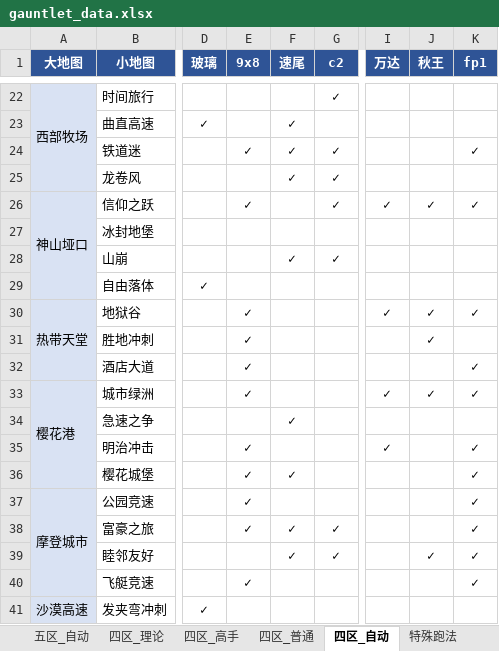
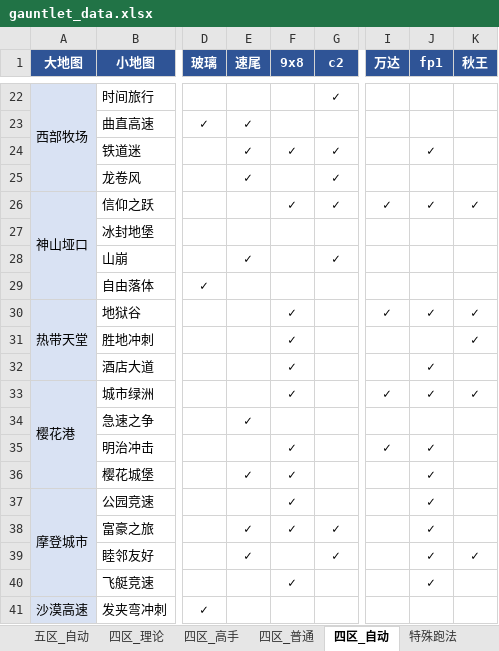
Before and after one commit to Testiphi/MutualExclusionAllocator, an Excel workbook: gauntlet_data.xlsx, sheet 四区_自动, drawn as a sheet; only a part is shown, gaps mark what is left out; values as stored, in another font and other column widths than the file's, no borders; the diff covers the shown part only; the diff names each change by its address in the sheet, - before the commit and + after, or states it on an @@ line.

```diff
--- a/gauntlet_data.xlsx (sheet 四区_自动)
+++ b/gauntlet_data.xlsx (sheet 四区_自动)
-E1: 9x8
+E1: 速尾
-F1: 速尾
+F1: 9x8
-J1: 秋王
+J1: fp1
-K1: fp1
+K1: 秋王
-E23 (速尾): (empty)
+E23 (速尾): ✓
-F23 (9x8): ✓
+F23 (9x8): (empty)
-J24 (fp1): (empty)
+J24 (fp1): ✓
-K24 (秋王): ✓
+K24 (秋王): (empty)
-E25 (速尾): (empty)
+E25 (速尾): ✓
-F25 (9x8): ✓
+F25 (9x8): (empty)
-E26 (速尾): ✓
+E26 (速尾): (empty)
-F26 (9x8): (empty)
+F26 (9x8): ✓
-E28 (速尾): (empty)
+E28 (速尾): ✓
-F28 (9x8): ✓
+F28 (9x8): (empty)
-E30:E33 (速尾): ✓
+E30:E33 (速尾): (empty)
-F30:F33 (9x8): (empty)
+F30:F33 (9x8): ✓
-J31 (fp1): ✓
+J31 (fp1): (empty)
-K31 (秋王): (empty)
+K31 (秋王): ✓
-J32 (fp1): (empty)
+J32 (fp1): ✓
-K32 (秋王): ✓
+K32 (秋王): (empty)
-E34 (速尾): (empty)
+E34 (速尾): ✓
-F34 (9x8): ✓
+F34 (9x8): (empty)
-E35 (速尾): ✓
+E35 (速尾): (empty)
-F35 (9x8): (empty)
+F35 (9x8): ✓
-J35:J38 (fp1): (empty)
+J35:J38 (fp1): ✓
-K35:K38 (秋王): ✓
+K35:K38 (秋王): (empty)
-E37 (速尾): ✓
+E37 (速尾): (empty)
-F37 (9x8): (empty)
+F37 (9x8): ✓
-E39 (速尾): (empty)
+E39 (速尾): ✓
-F39 (9x8): ✓
+F39 (9x8): (empty)
-E40 (速尾): ✓
+E40 (速尾): (empty)
-F40 (9x8): (empty)
+F40 (9x8): ✓
-J40 (fp1): (empty)
+J40 (fp1): ✓
-K40 (秋王): ✓
+K40 (秋王): (empty)
```
Also changed, not shown: 110 edited cells elsewhere in this sheet, sheet 四区_高手, sheet 四区_普通, sheet 四区_理论, 1 other file.
